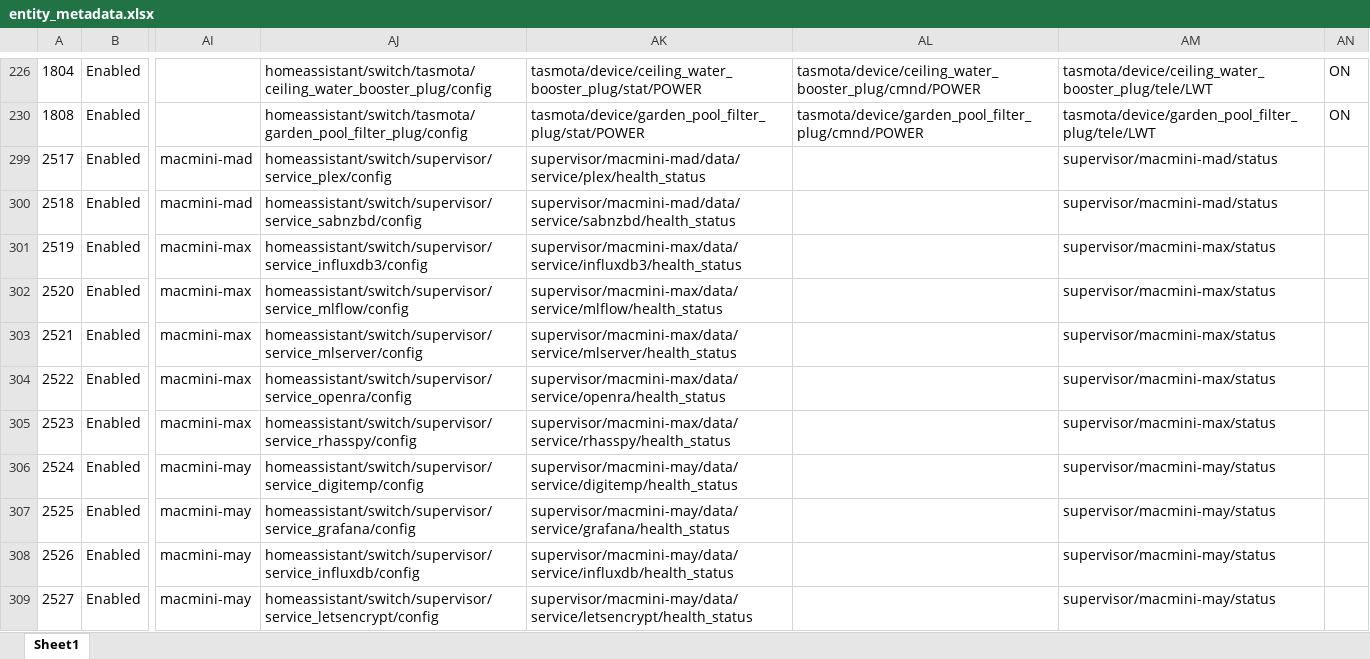
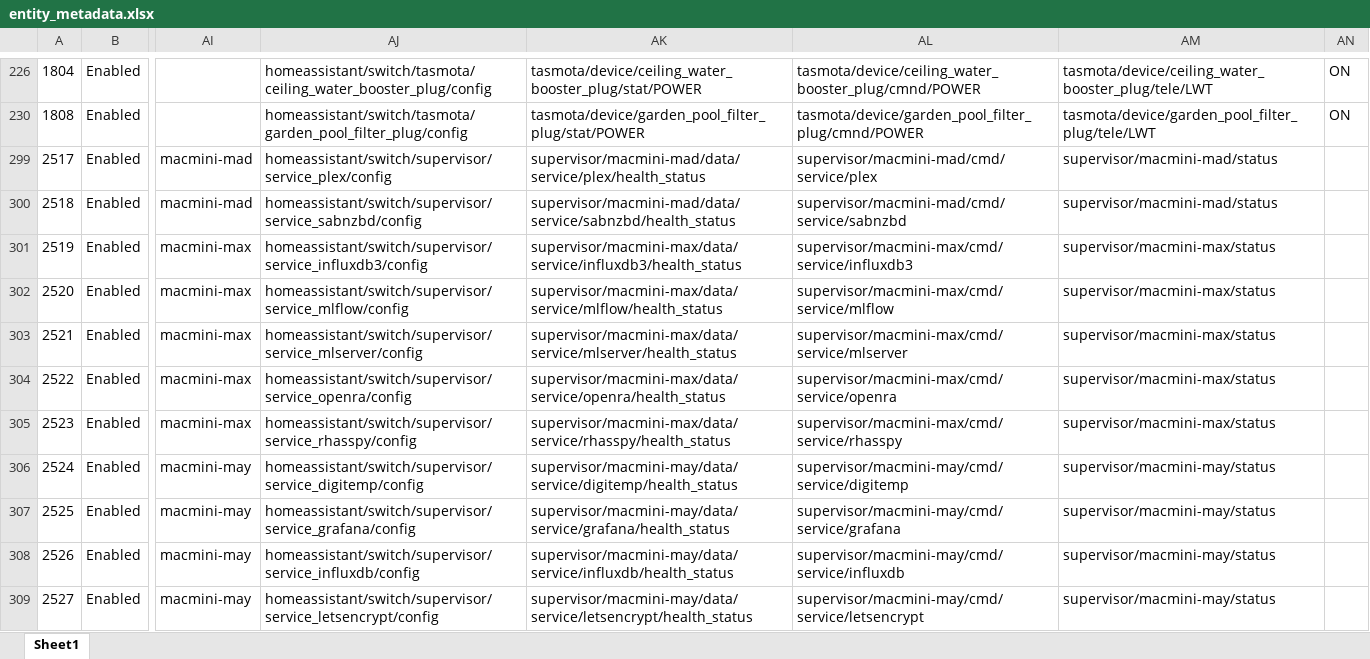
Before and after one commit to ggear/asystem, an Excel workbook: src/meg/homeassistant/src/build/resources/entity_metadata.xlsx, sheet Sheet1, drawn as a sheet; only a part is shown, gaps mark what is left out; values as stored, in another font and other column widths than the file's, no borders; table styles not drawn; the diff covers the shown part only; the diff names each change by its address in the sheet, - before the commit and + after, or states it on an @@ line.

```diff
--- a/src/meg/homeassistant/src/build/resources/entity_metadata.xlsx (sheet Sheet1)
+++ b/src/meg/homeassistant/src/build/resources/entity_metadata.xlsx (sheet Sheet1)
-AL299: (empty)
+AL299: supervisor/macmini-mad/cmd/service/plex
-AL300: (empty)
+AL300: supervisor/macmini-mad/cmd/service/sabnzbd
-AL301: (empty)
+AL301: supervisor/macmini-max/cmd/service/influxdb3
-AL302: (empty)
+AL302: supervisor/macmini-max/cmd/service/mlflow
-AL303: (empty)
+AL303: supervisor/macmini-max/cmd/service/mlserver
-AL304: (empty)
+AL304: supervisor/macmini-max/cmd/service/openra
-AL305: (empty)
+AL305: supervisor/macmini-max/cmd/service/rhasspy
-AL306: (empty)
+AL306: supervisor/macmini-may/cmd/service/digitemp
-AL307: (empty)
+AL307: supervisor/macmini-may/cmd/service/grafana
-AL308: (empty)
+AL308: supervisor/macmini-may/cmd/service/influxdb
-AL309: (empty)
+AL309: supervisor/macmini-may/cmd/service/letsencrypt
```
Also changed, not shown: 11 edited cells elsewhere in this sheet, 1 other file.
